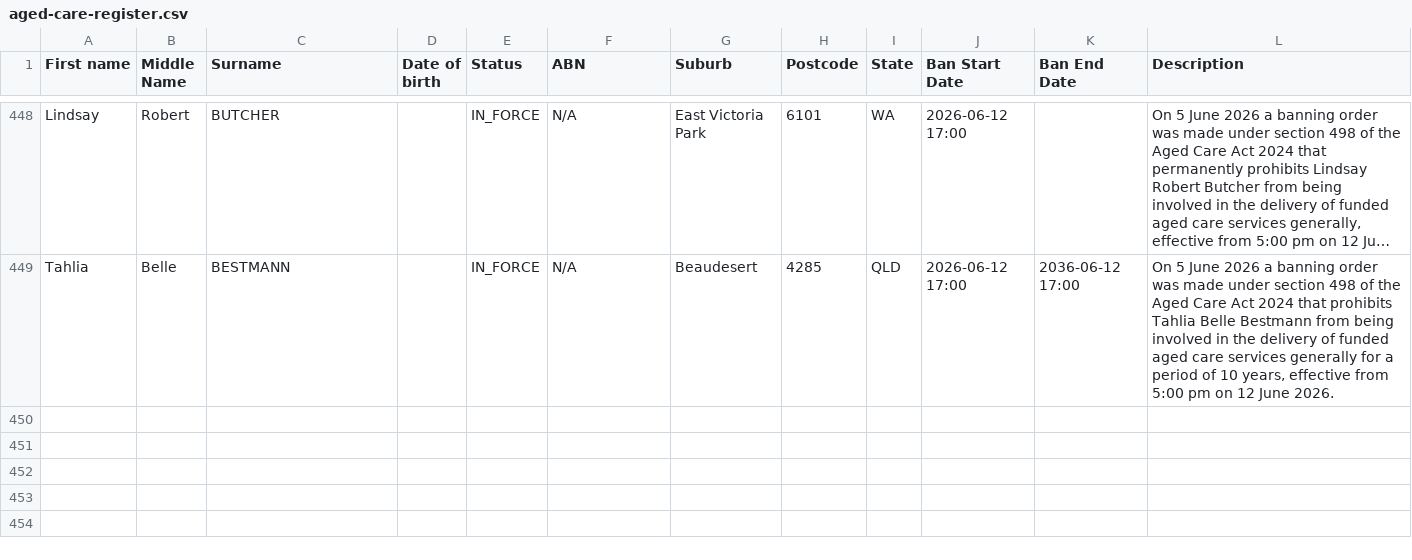
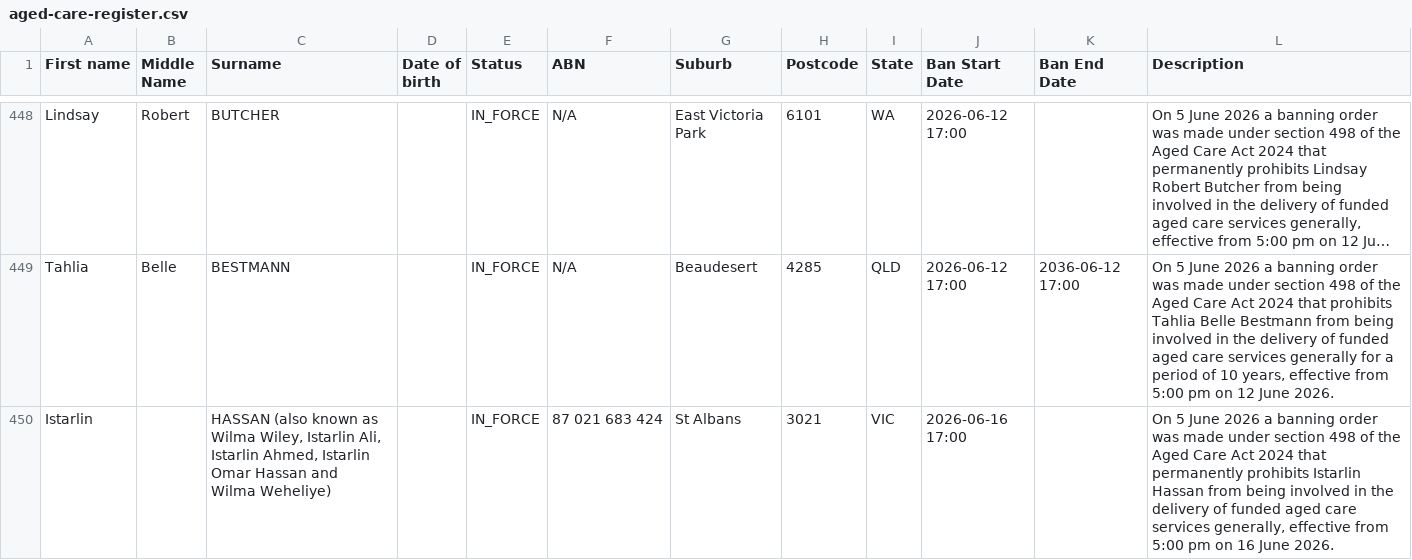
Before and after one commit to dovida-stuff/bancheck, a CSV file: aged-care-register.csv, drawn as a sheet; only a part is shown, gaps mark what is left out; long unchanged cells end in …; ↵ is a line break in a cell; the diff names each change by its address in the sheet, - before the commit and + after, or states it on an @@ line.

```diff
--- a/aged-care-register.csv
+++ b/aged-care-register.csv
+row 450: Istarlin |  | HASSAN (also known as Wilma Wiley, Istarlin Ali, Istarlin Ahmed, Istarlin Omar Hassan and ↵ Wilma Weheliye) |  | IN_FORCE | 87 021 683 424 | St Albans | 3021 | VIC | 2026-06-16 17:00 |  | On 5 June 2026 a banning order was made under section 498 of the Aged Care Act 2024 that permanently prohibits Istarlin Hassan from being involved in the delivery of funded aged care services generally, effective from 5:00 pm on 16 June 2026.
```
